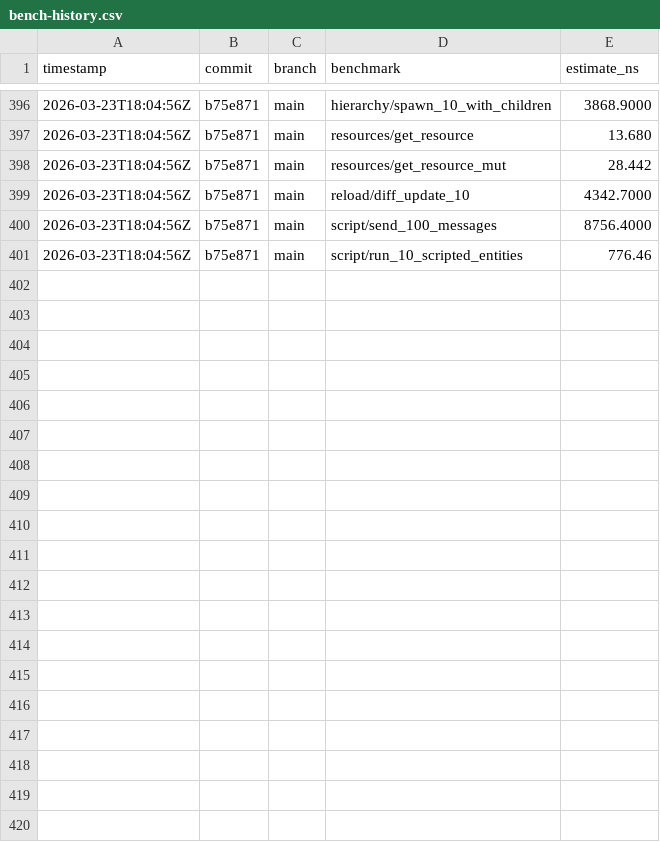
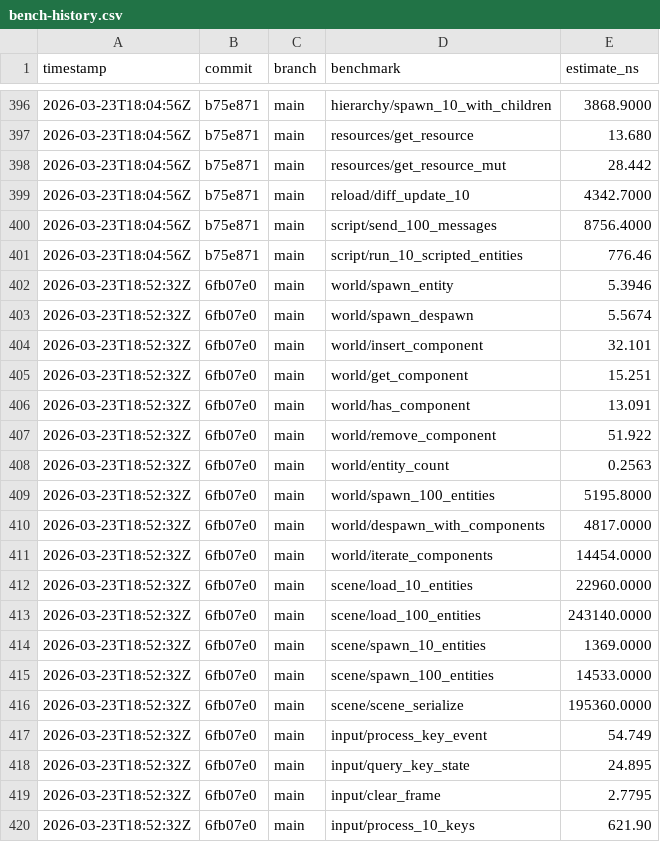
Before and after one commit to MacCracken/kiran, a CSV file: bench-history.csv, drawn as a sheet; only a part is shown, gaps mark what is left out; the diff covers the shown part only; the diff names each change by its address in the sheet, - before the commit and + after, or states it on an @@ line.

```diff
--- a/bench-history.csv
+++ b/bench-history.csv
+row 402: 2026-03-23T18:52:32Z | 6fb07e0 | main | world/spawn_entity | 5.3946
+row 403: 2026-03-23T18:52:32Z | 6fb07e0 | main | world/spawn_despawn | 5.5674
+row 404: 2026-03-23T18:52:32Z | 6fb07e0 | main | world/insert_component | 32.101
+row 405: 2026-03-23T18:52:32Z | 6fb07e0 | main | world/get_component | 15.251
+row 406: 2026-03-23T18:52:32Z | 6fb07e0 | main | world/has_component | 13.091
+row 407: 2026-03-23T18:52:32Z | 6fb07e0 | main | world/remove_component | 51.922
+row 408: 2026-03-23T18:52:32Z | 6fb07e0 | main | world/entity_count | 0.2563
+row 409: 2026-03-23T18:52:32Z | 6fb07e0 | main | world/spawn_100_entities | 5195.8000
+row 410: 2026-03-23T18:52:32Z | 6fb07e0 | main | world/despawn_with_components | 4817.0000
+row 411: 2026-03-23T18:52:32Z | 6fb07e0 | main | world/iterate_components | 14454.0000
+row 412: 2026-03-23T18:52:32Z | 6fb07e0 | main | scene/load_10_entities | 22960.0000
+row 413: 2026-03-23T18:52:32Z | 6fb07e0 | main | scene/load_100_entities | 243140.0000
+row 414: 2026-03-23T18:52:32Z | 6fb07e0 | main | scene/spawn_10_entities | 1369.0000
+row 415: 2026-03-23T18:52:32Z | 6fb07e0 | main | scene/spawn_100_entities | 14533.0000
+row 416: 2026-03-23T18:52:32Z | 6fb07e0 | main | scene/scene_serialize | 195360.0000
+row 417: 2026-03-23T18:52:32Z | 6fb07e0 | main | input/process_key_event | 54.749
+row 418: 2026-03-23T18:52:32Z | 6fb07e0 | main | input/query_key_state | 24.895
+row 419: 2026-03-23T18:52:32Z | 6fb07e0 | main | input/clear_frame | 2.7795
+row 420: 2026-03-23T18:52:32Z | 6fb07e0 | main | input/process_10_keys | 621.90
```
Also changed, not shown: 21 added rows elsewhere in this file, 8 other files.
